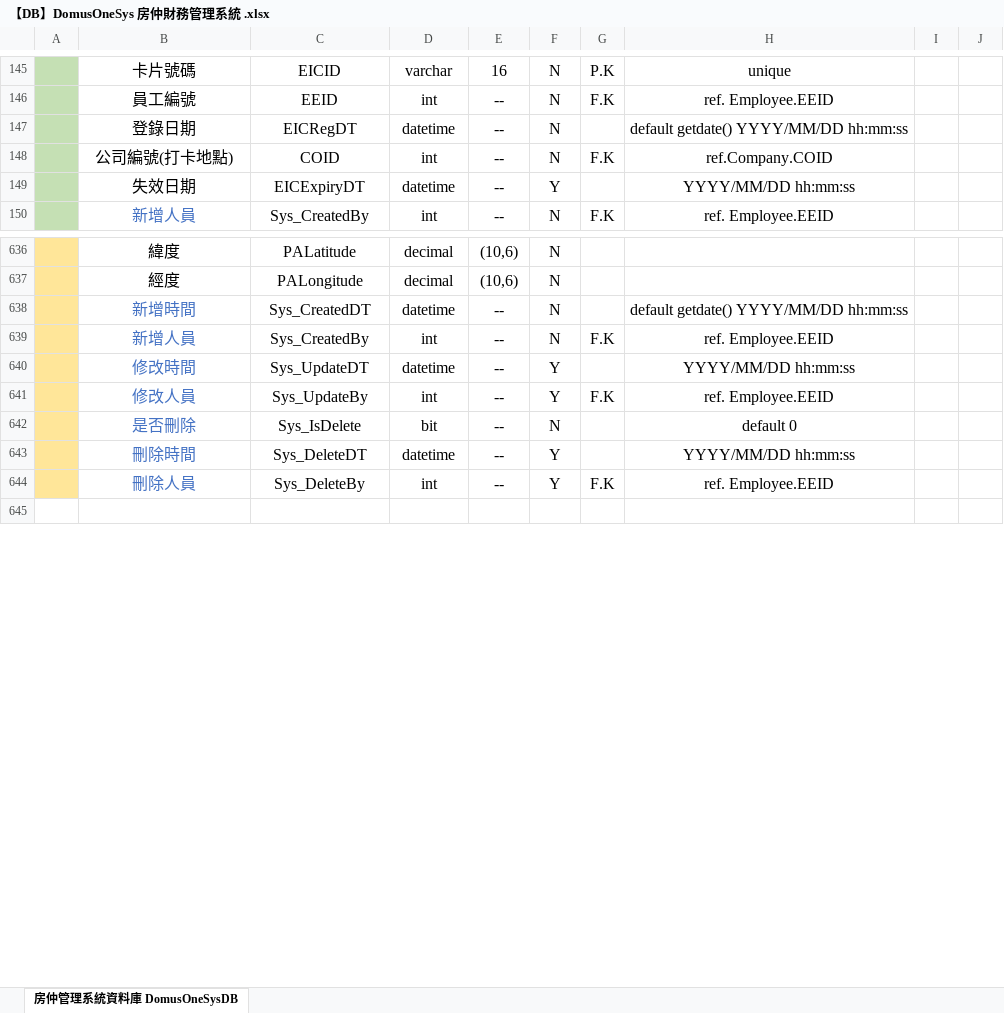
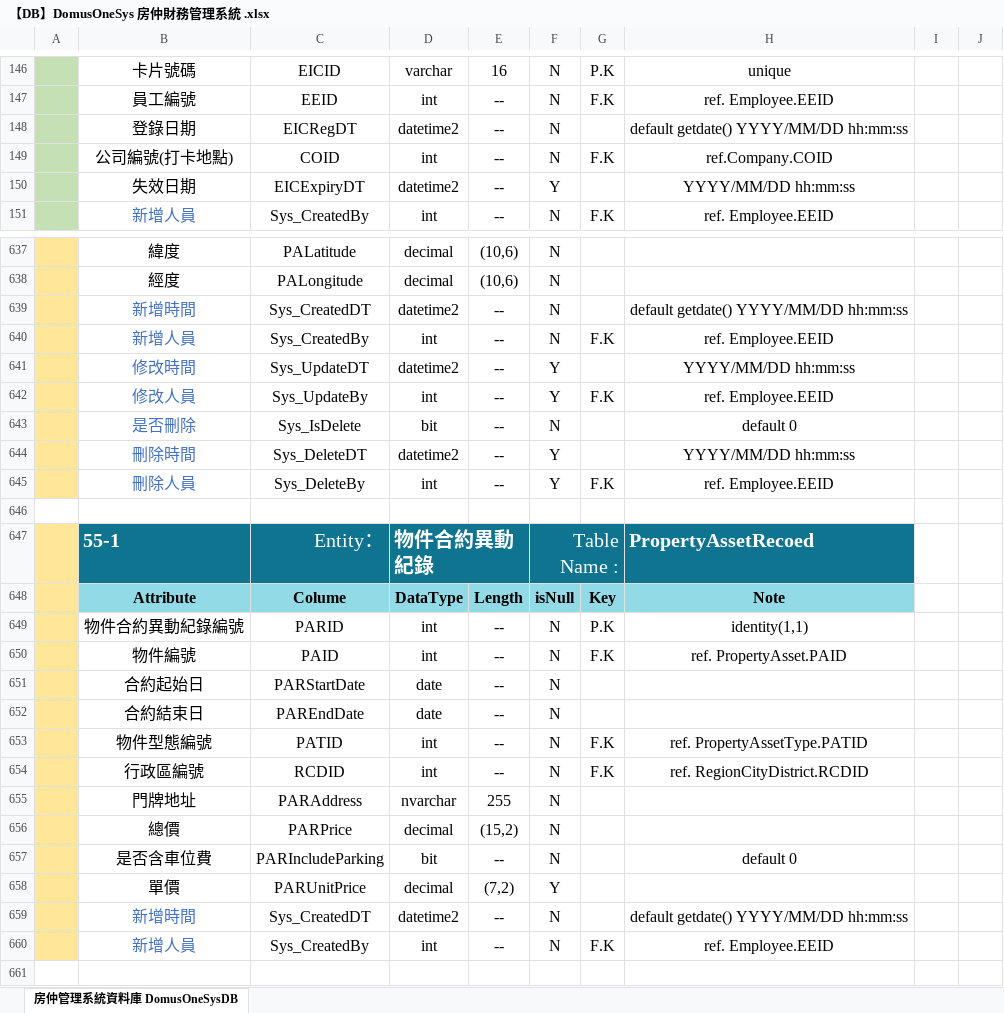
Before and after one commit to Violet-Liou/04_SystemAnalysis, an Excel workbook: 房仲財務管理系統/【DB】DomusOneSys 房仲財務管理系統 .xlsx, sheet 房仲管理系統資料庫 DomusOneSysDB, drawn as a sheet; only a part is shown, gaps mark what is left out; values as stored, in another font and other column widths than the file's, no borders; charts and pictures not drawn; addresses are those after the commit; the diff covers the shown part only; the diff names each change by its address in the sheet, - before the commit and + after, or states it on an @@ line.

```diff
--- a/房仲財務管理系統/【DB】DomusOneSys 房仲財務管理系統 .xlsx (sheet 房仲管理系統資料庫 DomusOneSysDB)
+++ b/房仲財務管理系統/【DB】DomusOneSys 房仲財務管理系統 .xlsx (sheet 房仲管理系統資料庫 DomusOneSysDB)
-D148: datetime
+D148: datetime2
-D150: datetime
+D150: datetime2
-D639: datetime
+D639: datetime2
-D641: datetime
+D641: datetime2
-D644: datetime
+D644: datetime2
+row 646: (empty)
+row 647:  | 55-1 | Entity： | 物件合約異動紀錄 |  | Table Name : |  | PropertyAssetRecoed
+row 648:  | Attribute | Colume | DataType | Length | isNull | Key | Note
+row 649:  | 物件合約異動紀錄編號 | PARID | int | -- | N | P.K | identity(1,1)
+row 650:  | 物件編號 | PAID | int | -- | N | F.K | ref. PropertyAsset.PAID
+row 651:  | 合約起始日 | PARStartDate | date | -- | N
+row 652:  | 合約結束日 | PAREndDate | date | -- | N
+row 653:  | 物件型態編號 | PATID | int | -- | N | F.K | ref. PropertyAssetType.PATID
+row 654:  | 行政區編號 | RCDID | int | -- | N | F.K | ref. RegionCityDistrict.RCDID
+row 655:  | 門牌地址 | PARAddress | nvarchar | 255 | N
+row 656:  | 總價 | PARPrice | decimal | (15,2) | N
+row 657:  | 是否含車位費 | PARIncludeParking | bit | -- | N |  | default 0
+row 658:  | 單價 | PARUnitPrice | decimal | (7,2) | Y
+row 659:  | 新增時間 | Sys_CreatedDT | datetime2 | -- | N |  | default getdate() YYYY/MM/DD hh:mm:ss
+row 660:  | 新增人員 | Sys_CreatedBy | int | -- | N | F.K | ref. Employee.EEID
```
Also changed, not shown: 1 added row and 266 edited cells elsewhere in this sheet, charts or pictures, 7 other files.
